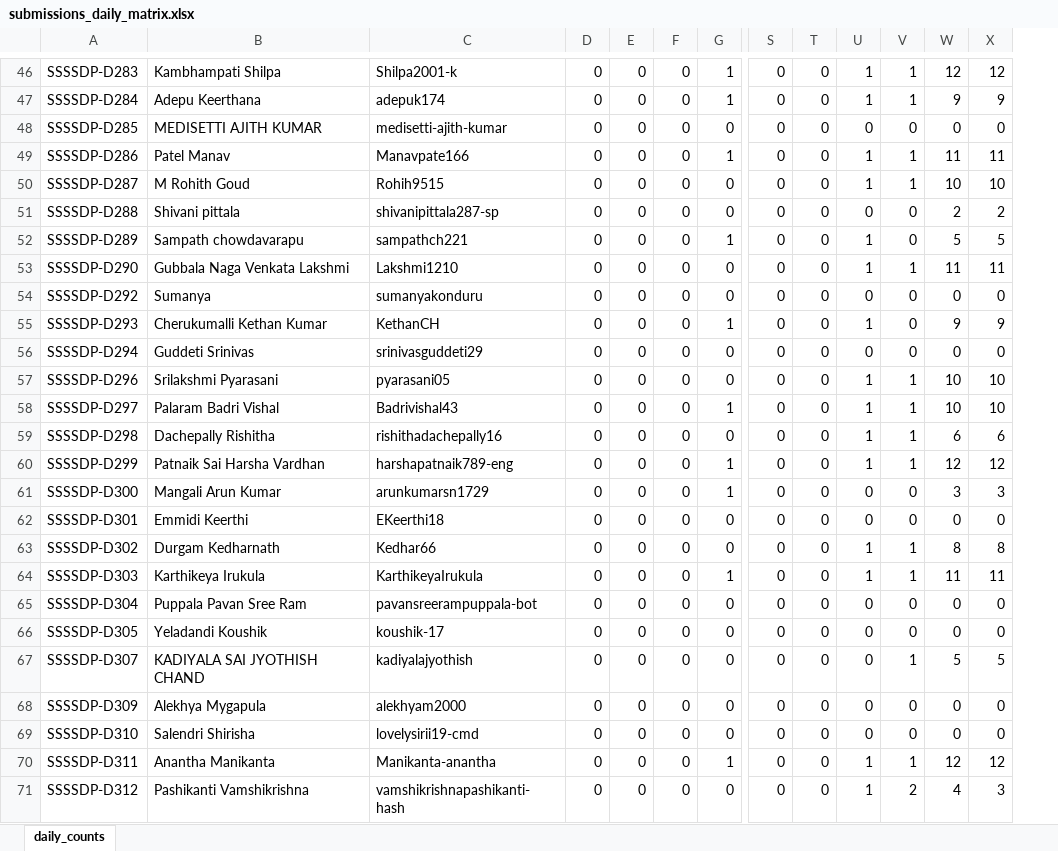
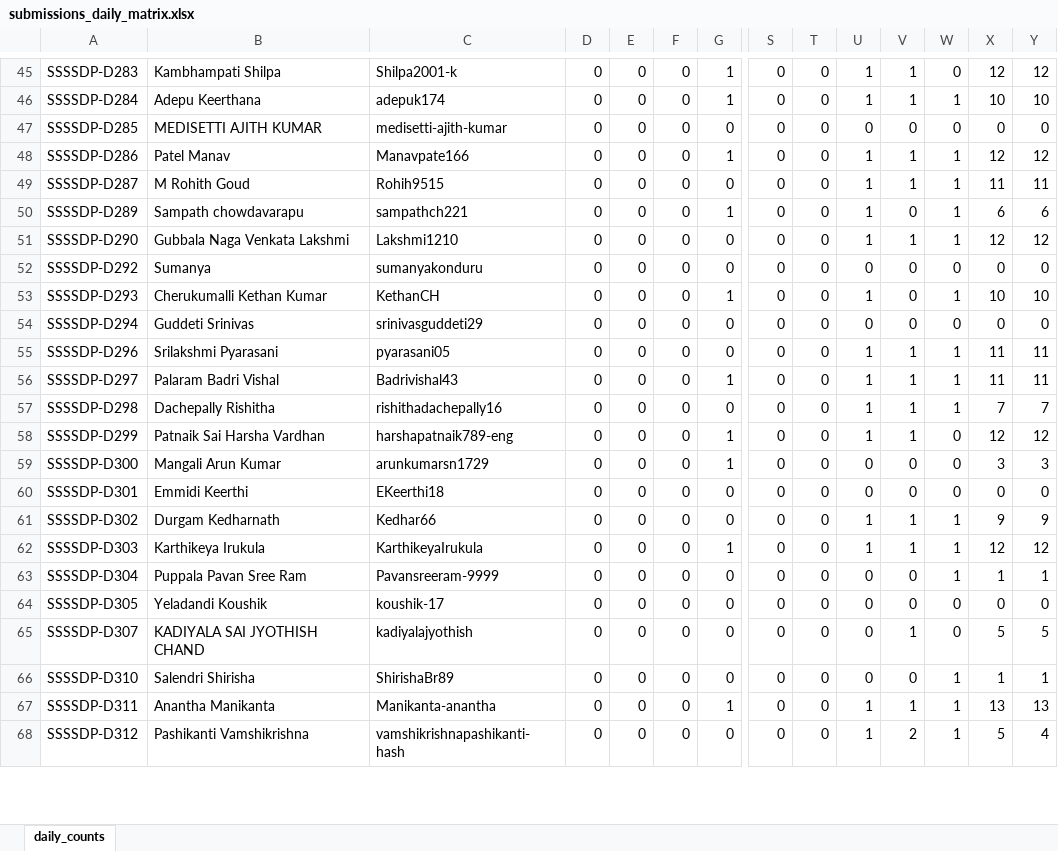
Before and after one commit to EaswarammaPreranaInc/SethuBatch3_DataEngineers, an Excel workbook: reports/submissions_daily_matrix.xlsx, sheet daily_counts, drawn as a sheet; only a part is shown, gaps mark what is left out; values as stored, in another font and other column widths than the file's, no borders; removed rows and columns are numbered as before the commit, all else as after; rows hold the shown columns only; the diff covers the shown part only; the diff names each change by its address in the sheet, - before the commit and + after, or states it on an @@ line.

```diff
--- a/reports/submissions_daily_matrix.xlsx (sheet daily_counts)
+++ b/reports/submissions_daily_matrix.xlsx (sheet daily_counts)
+column W, rows 45-68: 0 | 1 | 0 | 1 | 1 | 1 | 1 | 0 | 1 | 0 | 1 | 1 | 1 | 0 | 0 | 0 | 1 | 1 | 1 | 0 | 0 | 1 | 1 | 1
-X46: 9
+X46: 10
-Y46: 9
+Y46: 10
-X48: 11
+X48: 12
-Y48: 11
+Y48: 12
-X49: 10
+X49: 11
-Y49: 10
+Y49: 11
-row 51: SSSSDP-D288 | Shivani pittala | shivanipittala287-sp | 0 | 0 | 0 | 0 | 0 | 0 | 0 | 0 | 2 | 2
-X50: 5
+X50: 6
-Y50: 5
+Y50: 6
-X51: 11
+X51: 12
-Y51: 11
+Y51: 12
-X53: 9
+X53: 10
-Y53: 9
+Y53: 10
-X55:X56: 10
+X55:X56: 11
-Y55:Y56: 10
+Y55:Y56: 11
-X57: 6
+X57: 7
-Y57: 6
+Y57: 7
-X61: 8
+X61: 9
-Y61: 8
+Y61: 9
-X62: 11
+X62: 12
-Y62: 11
+Y62: 12
-C63: pavansreerampuppala-bot
+C63: Pavansreeram-9999
-X63: 0
+X63: 1
-Y63: 0
+Y63: 1
-row 68: SSSSDP-D309 | Alekhya Mygapula | alekhyam2000 | 0 | 0 | 0 | 0 | 0 | 0 | 0 | 0 | 0 | 0
-C66: lovelysirii19-cmd
+C66: ShirishaBr89
-X66: 0
+X66: 1
-Y66: 0
+Y66: 1
-X67: 12
+X67: 13
-Y67: 12
+Y67: 13
-X68: 4
+X68: 5
-Y68: 3
+Y68: 4
```
Also changed, not shown: 8 added rows, 6 removed rows and 115 edited cells elsewhere in this sheet, 5 other files.
